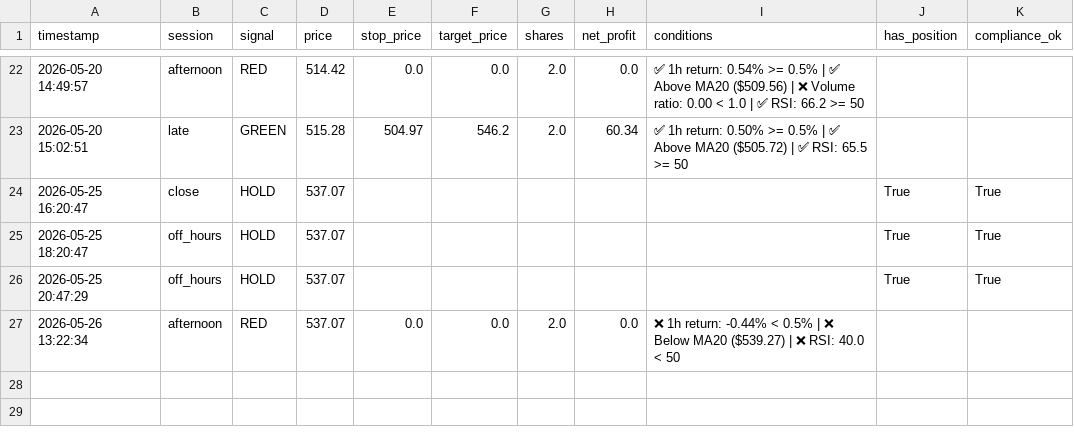
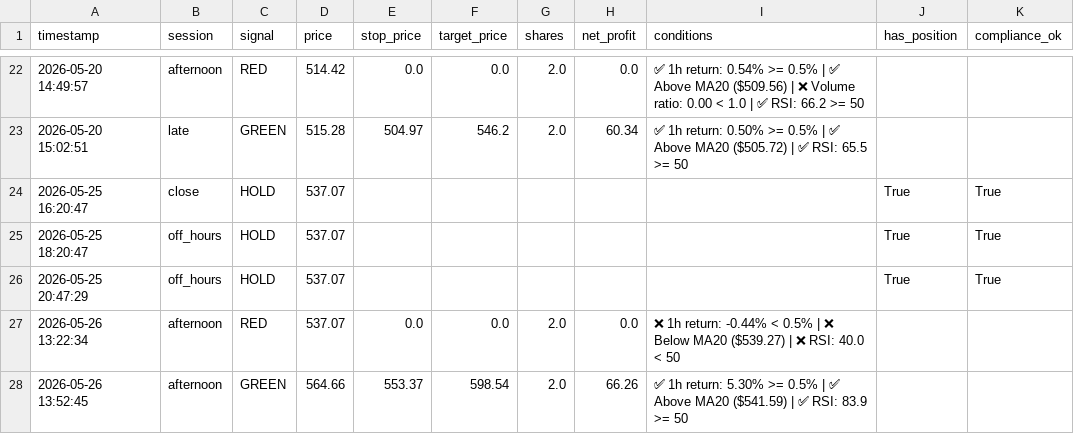
Before and after one commit to mrpink970/sector-research-system, a CSV file: data/ttp/signals.csv, drawn as a sheet; only a part is shown, gaps mark what is left out; the diff names each change by its address in the sheet, - before the commit and + after, or states it on an @@ line.

```diff
--- a/data/ttp/signals.csv
+++ b/data/ttp/signals.csv
+row 28: 2026-05-26 13:52:45 | afternoon | GREEN | 564.66 | 553.37 | 598.54 | 2.0 | 66.26 | ✅ 1h return: 5.30% >= 0.5% | ✅ Above MA20 ($541.59) | ✅ RSI: 83.9 >= 50
```
Also changed, not shown: data/ttp/price_log.csv, data/ttp/trades.csv.
